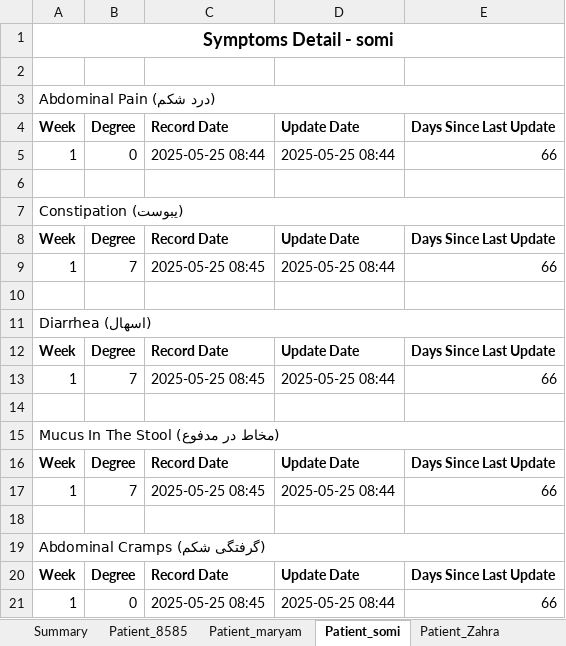
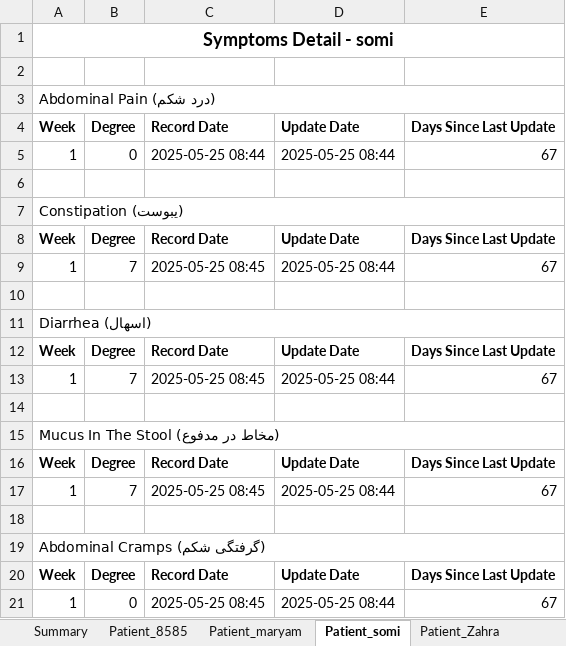
Before and after one commit to MtKhademi/IBS_Project, an Excel workbook: Api/wwwroot/GetReportSymptoms.xlsx, sheet Patient_somi, drawn as a sheet; values as stored, in another font and other column widths than the file's, no borders; the diff names each change by its address in the sheet, - before the commit and + after, or states it on an @@ line.

```diff
--- a/Api/wwwroot/GetReportSymptoms.xlsx (sheet Patient_somi)
+++ b/Api/wwwroot/GetReportSymptoms.xlsx (sheet Patient_somi)
-E5: 66
+E5: 67
-E9: 66
+E9: 67
-E13: 66
+E13: 67
-E17: 66
+E17: 67
-E21: 66
+E21: 67
```
Also changed, not shown: sheet Patient_8585, sheet Patient_Zahra, other sheet tabs, 1 other file.
